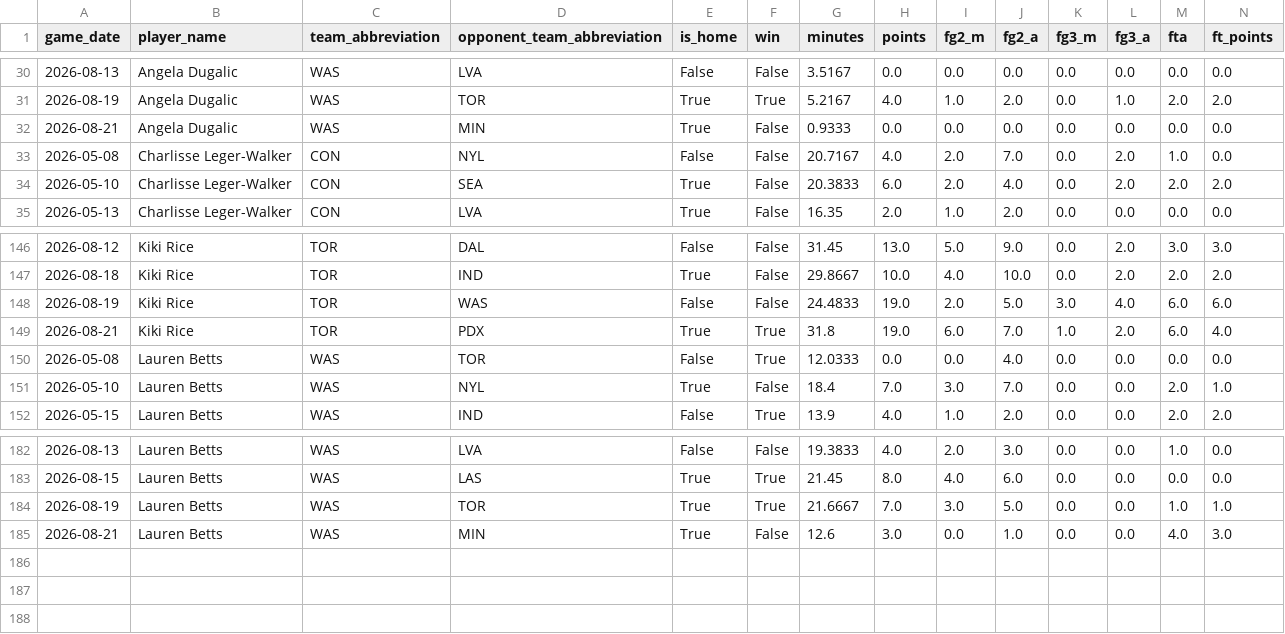
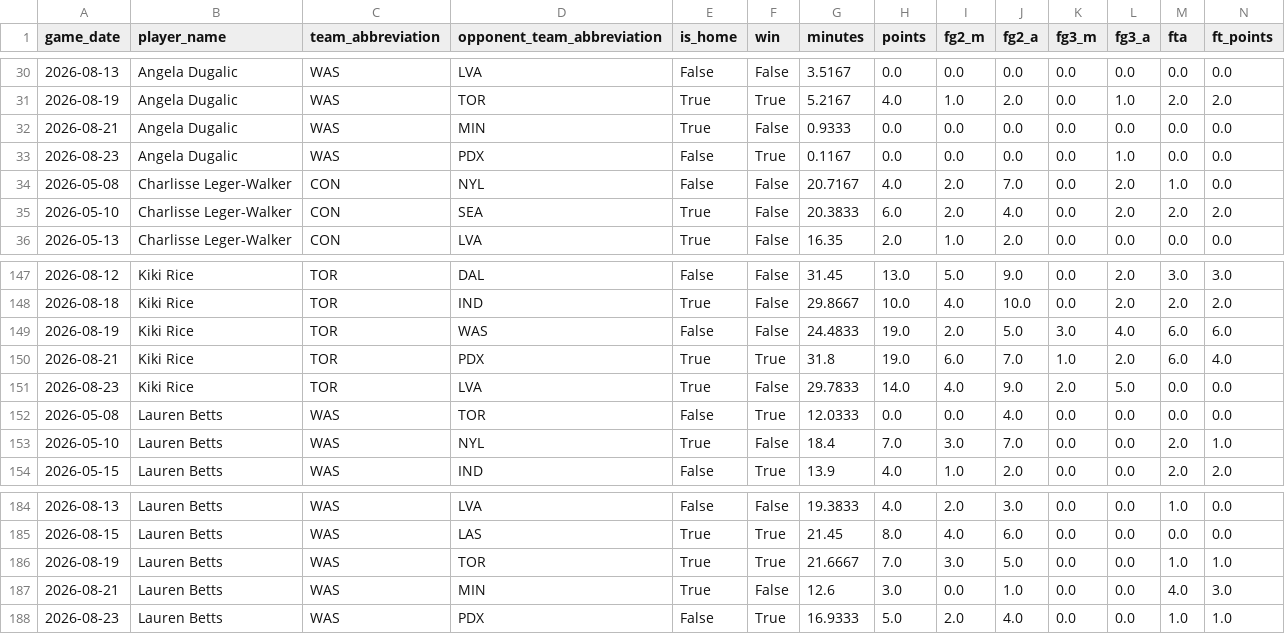
Before and after one commit to kbsmd-sportsmusicdata/wnba-pbpstats-2026-pipeline, a CSV file: analysis/ucla_2026_draft_class/data/story_ucla_six_game_logs.csv, drawn as a sheet; only a part is shown, gaps mark what is left out; rows hold the shown columns only; the diff names each change by its address in the sheet, - before the commit and + after, or states it on an @@ line.

```diff
--- a/analysis/ucla_2026_draft_class/data/story_ucla_six_game_logs.csv
+++ b/analysis/ucla_2026_draft_class/data/story_ucla_six_game_logs.csv
+row 33: 2026-08-23 | Angela Dugalic | WAS | PDX | False | True | 0.1167 | 0.0 | 0.0 | 0.0 | 0.0 | 1.0 | 0.0 | 0.0
+row 151: 2026-08-23 | Kiki Rice | TOR | LVA | True | False | 29.7833 | 14.0 | 4.0 | 9.0 | 2.0 | 5.0 | 0.0 | 0.0
+row 188: 2026-08-23 | Lauren Betts | WAS | PDX | False | True | 16.9333 | 5.0 | 2.0 | 4.0 | 0.0 | 0.0 | 1.0 | 1.0
```
Also changed, not shown: analysis/ucla_2026_draft_class/data/derived_vs_exact_onoff.csv, analysis/ucla_2026_draft_class/data/story_metric_percentiles_long.csv, 25 other files.
